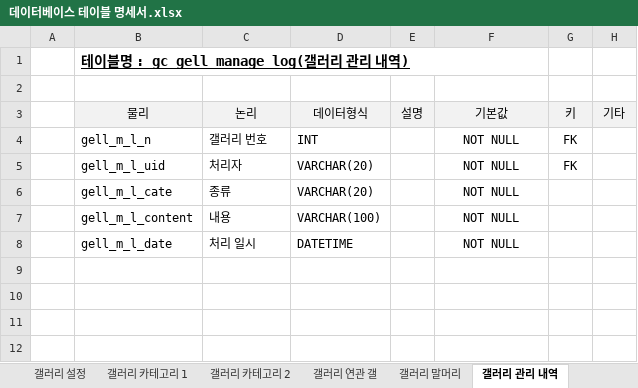
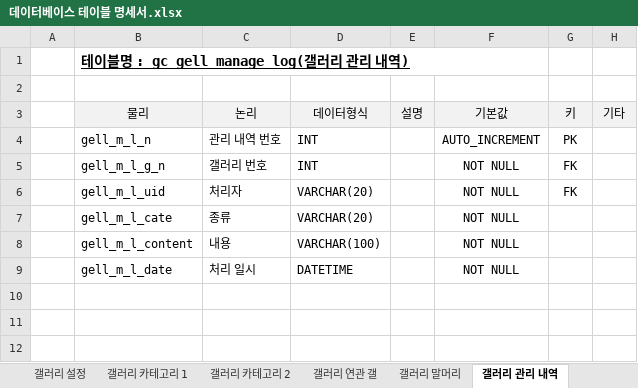
Before and after one commit to hochmun/3th_team_project, an Excel workbook: 데이터베이스 테이블 명세서.xlsx, sheet 갤러리 관리 내역, drawn as a sheet; only a part is shown; values as stored, in another font and other column widths than the file's, no borders; charts and pictures not drawn; removed rows and columns are numbered as before the commit, all else as after; the diff names each change by its address in the sheet, - before the commit and + after, or states it on an @@ line.

```diff
--- a/데이터베이스 테이블 명세서.xlsx (sheet 갤러리 관리 내역)
+++ b/데이터베이스 테이블 명세서.xlsx (sheet 갤러리 관리 내역)
+row 4:  | gell_m_l_n | 관리 내역 번호 | INT |  | AUTO_INCREMENT | PK
-B5: gell_m_l_n
+B5: gell_m_l_g_n
-row 9: (empty)
```
Also changed, not shown: sheet 테이블 명세서 버전 기록, sheet 갤러리 부매니저 권한, sheet 갤러리 차단 목록, sheet 테이블 명세서, sheet 갤러리 게시글, sheet 갤러리 말머리, 4 more sheets, other sheet tabs, charts or pictures, 4 other files.
